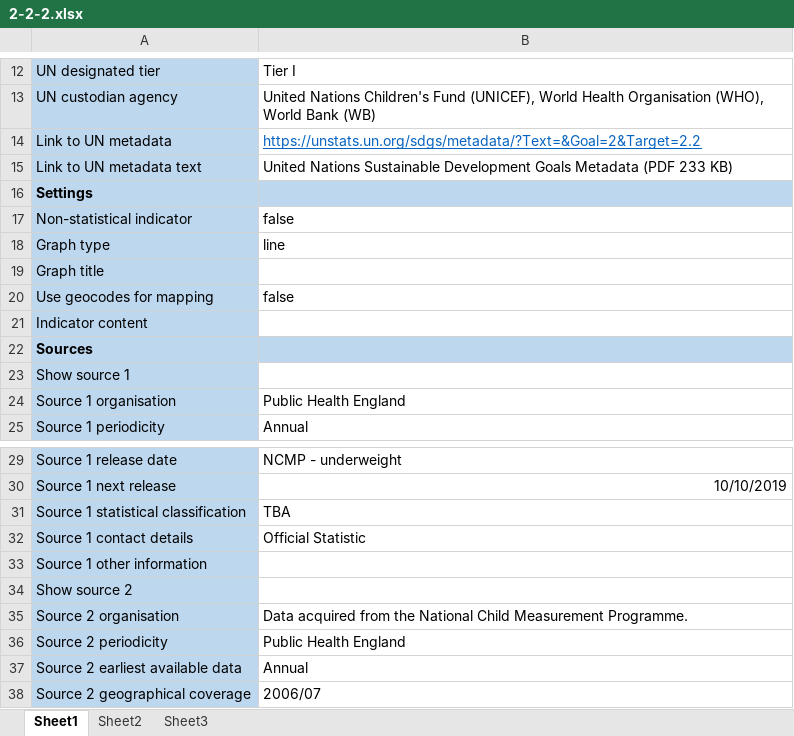
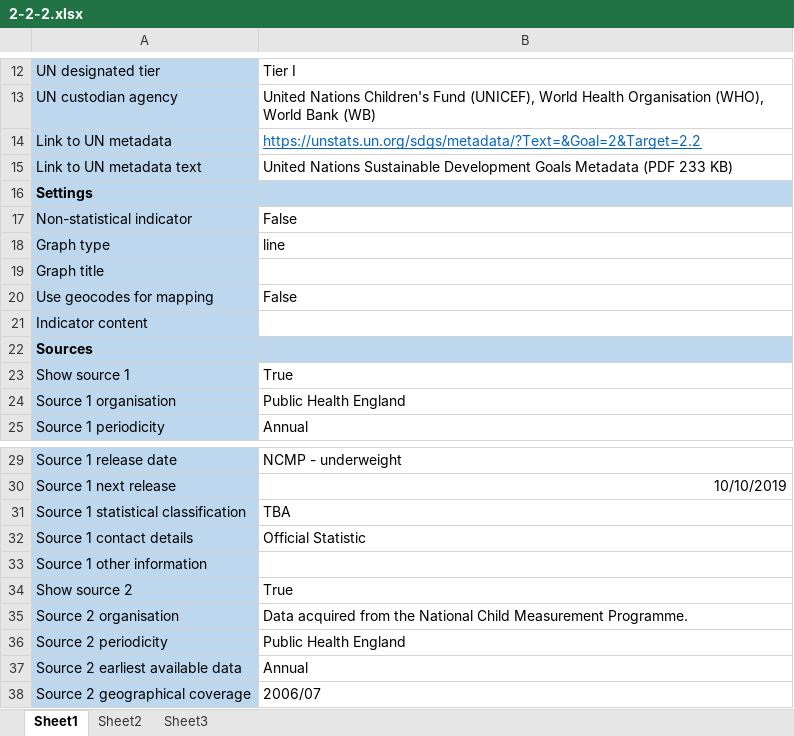
Before and after one commit to sdg-bristol/sdg-data-bristol, an Excel workbook: meta/2-2-2.xlsx, sheet Sheet1, drawn as a sheet; only a part is shown, gaps mark what is left out; values as stored, in another font and other column widths than the file's, no borders; the diff names each change by its address in the sheet, - before the commit and + after, or states it on an @@ line.

Commit message:
Add files via upload

```diff
--- a/meta/2-2-2.xlsx (sheet Sheet1)
+++ b/meta/2-2-2.xlsx (sheet Sheet1)
-B17: false
+B17: False
-B20: false
+B20: False
-B23: (empty)
+B23: True
-B34: (empty)
+B34: True
```
